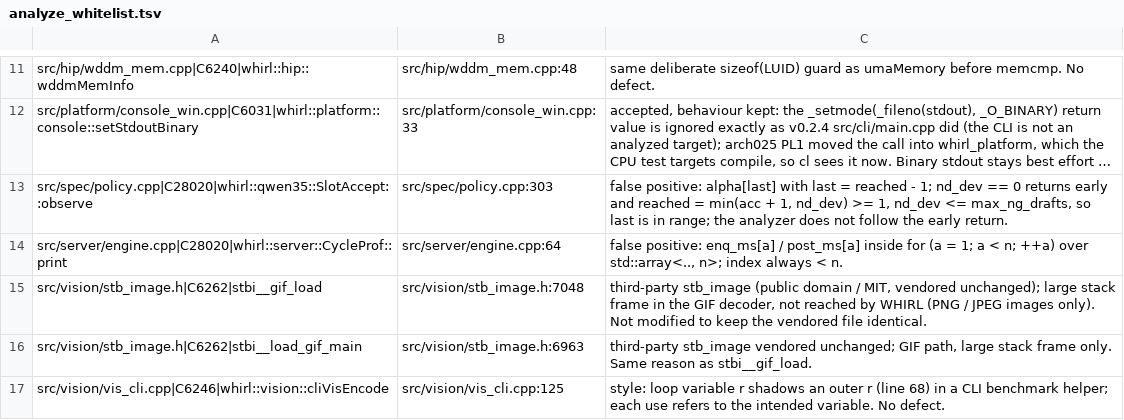
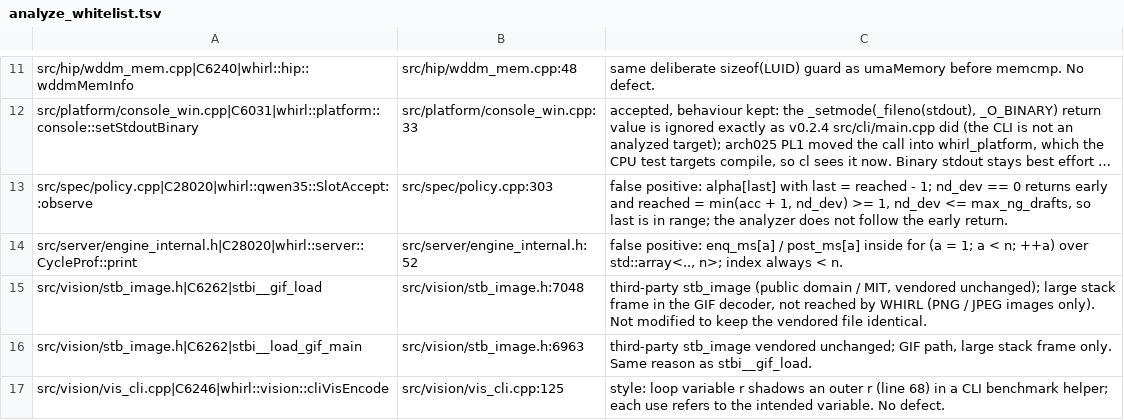
Before and after one commit to tsaipifong/whirl-llm, a TSV file: tools/safety/analyze_whitelist.tsv, drawn as a sheet; only a part is shown, gaps mark what is left out; long unchanged cells end in …; the diff names each change by its address in the sheet, - before the commit and + after, or states it on an @@ line.

```diff
--- a/tools/safety/analyze_whitelist.tsv
+++ b/tools/safety/analyze_whitelist.tsv
-A14: src/server/engine.cpp|C28020|whirl::server::CycleProf::print
+A14: src/server/engine_internal.h|C28020|whirl::server::CycleProf::print
-B14: src/server/engine.cpp:64
+B14: src/server/engine_internal.h:52
```
Also changed, not shown: 15 other files.
